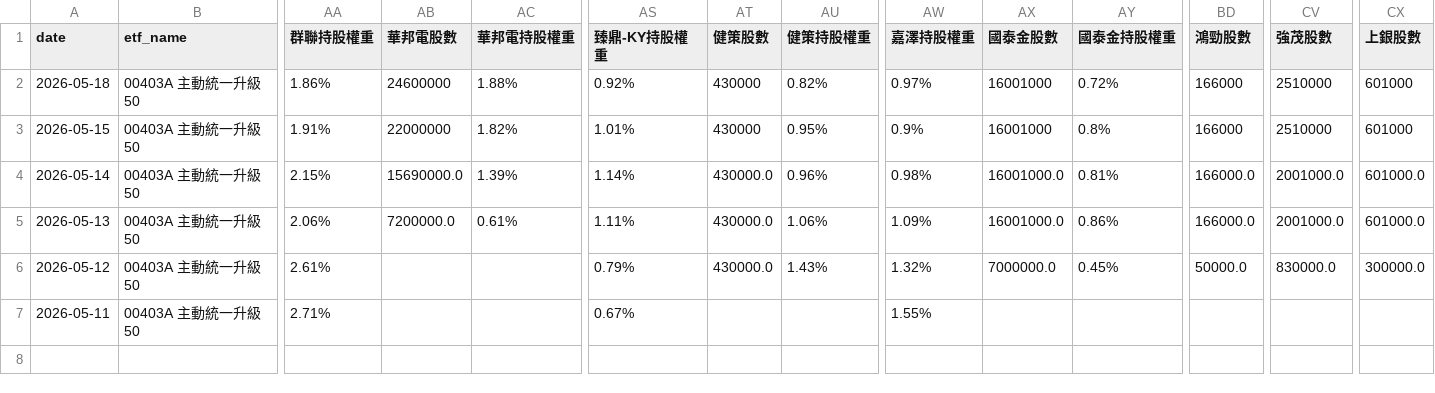
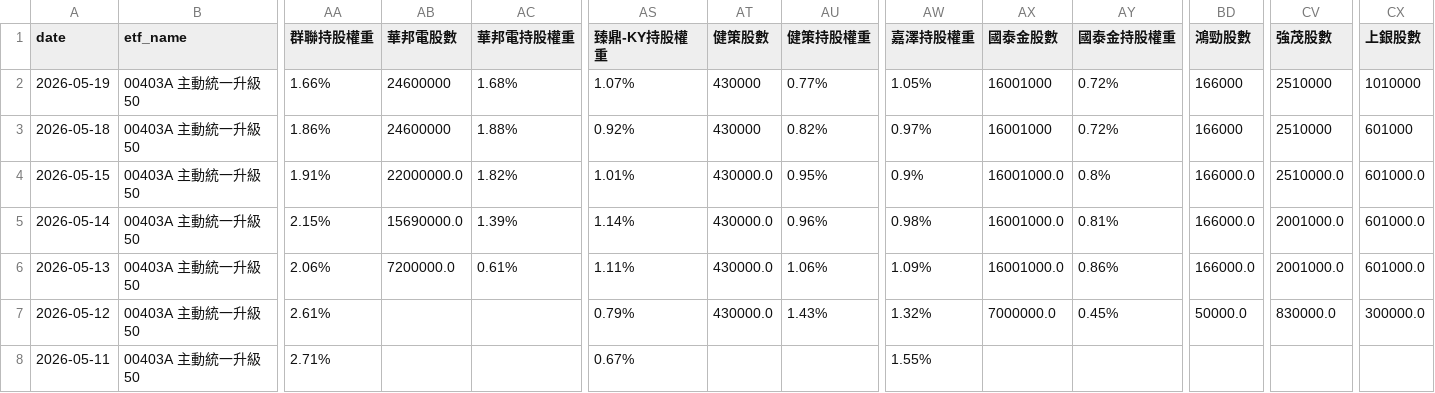
Before and after one commit to charle0111/My-Web, a CSV file: ETF_00403A 持股分析.csv, drawn as a sheet; only a part is shown, gaps mark what is left out; addresses are those after the commit; rows hold the shown columns only; the diff names each change by its address in the sheet, - before the commit and + after, or states it on an @@ line.

```diff
--- a/ETF_00403A 持股分析.csv
+++ b/ETF_00403A 持股分析.csv
+row 2: 2026-05-19 | 00403A 主動統一升級50 | 1.66% | 24600000 | 1.68% | 1.07% | 430000 | 0.77% | 1.05% | 16001000 | 0.72% | 166000 | 2510000 | 1010000
-AB4 (華邦電股數): 22000000
+AB4 (華邦電股數): 22000000.0
-AT4 (健策股數): 430000
+AT4 (健策股數): 430000.0
-AX4 (國泰金股數): 16001000
+AX4 (國泰金股數): 16001000.0
-BD4 (鴻勁股數): 166000
+BD4 (鴻勁股數): 166000.0
-CV4 (強茂股數): 2510000
+CV4 (強茂股數): 2510000.0
-CX4 (上銀股數): 601000
+CX4 (上銀股數): 601000.0
```
Also changed, not shown: ETF_00403A 持股分析變化.csv, ETF_00981A 持股分析.csv, 1 other file.
